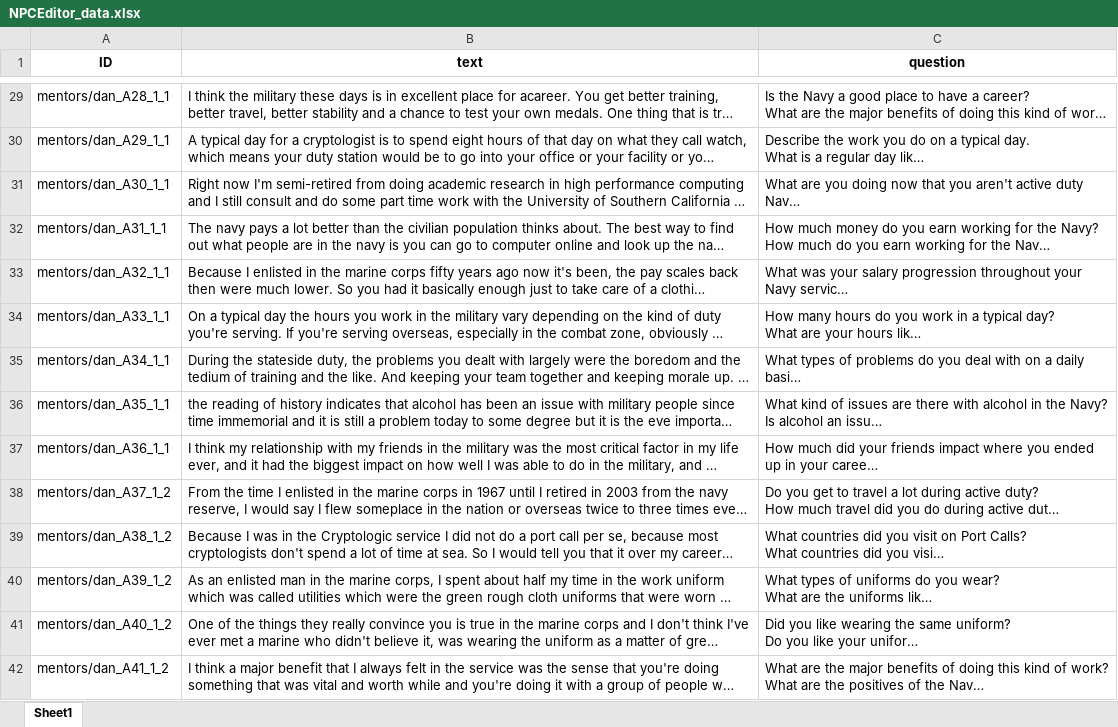
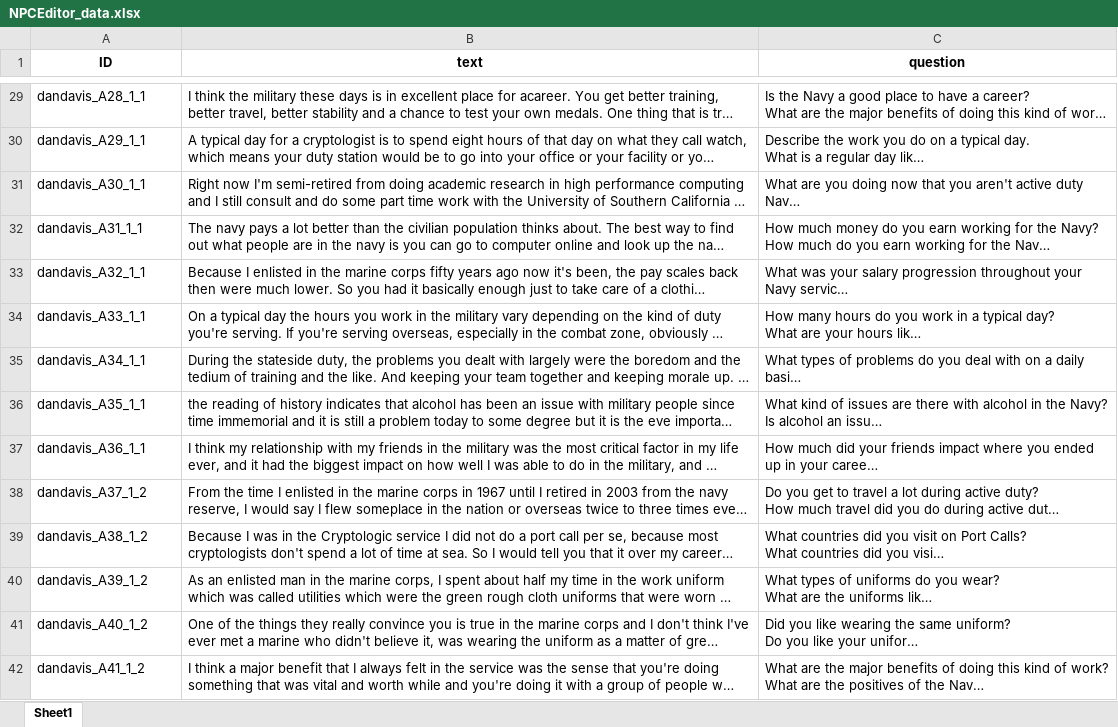
Before and after one commit to ICTLearningSciences/org-pal3-mentorpal, an Excel workbook: mentors/dan/data/NPCEditor_data.xlsx, sheet Sheet1, drawn as a sheet; only a part is shown, gaps mark what is left out; long unchanged cells end in …; values as stored, in another font and other column widths than the file's, no borders; the diff covers the shown part only; the diff names each change by its address in the sheet, - before the commit and + after, or states it on an @@ line.

```diff
--- a/mentors/dan/data/NPCEditor_data.xlsx (sheet Sheet1)
+++ b/mentors/dan/data/NPCEditor_data.xlsx (sheet Sheet1)
-A29 (ID): mentors/dan_A28_1_1
+A29 (ID): dandavis_A28_1_1
-A30 (ID): mentors/dan_A29_1_1
+A30 (ID): dandavis_A29_1_1
-A31 (ID): mentors/dan_A30_1_1
+A31 (ID): dandavis_A30_1_1
-A32 (ID): mentors/dan_A31_1_1
+A32 (ID): dandavis_A31_1_1
-A33 (ID): mentors/dan_A32_1_1
+A33 (ID): dandavis_A32_1_1
-A34 (ID): mentors/dan_A33_1_1
+A34 (ID): dandavis_A33_1_1
-A35 (ID): mentors/dan_A34_1_1
+A35 (ID): dandavis_A34_1_1
-A36 (ID): mentors/dan_A35_1_1
+A36 (ID): dandavis_A35_1_1
-A37 (ID): mentors/dan_A36_1_1
+A37 (ID): dandavis_A36_1_1
-A38 (ID): mentors/dan_A37_1_2
+A38 (ID): dandavis_A37_1_2
-A39 (ID): mentors/dan_A38_1_2
+A39 (ID): dandavis_A38_1_2
-A40 (ID): mentors/dan_A39_1_2
+A40 (ID): dandavis_A39_1_2
-A41 (ID): mentors/dan_A40_1_2
+A41 (ID): dandavis_A40_1_2
-A42 (ID): mentors/dan_A41_1_2
+A42 (ID): dandavis_A41_1_2
```
Also changed, not shown: 350 edited cells elsewhere in this sheet, website_version/mentors/dan/data/NPCEditor_data.xlsx, 20 other files.
